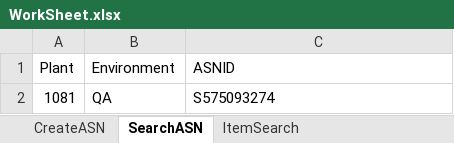
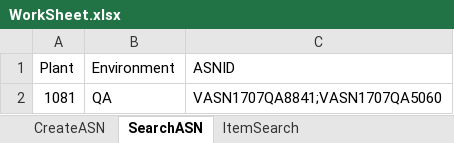
Before and after one commit to Vino0585/Nike, an Excel workbook: J30/Input_files/WorkSheet.xlsx, sheet SearchASN, drawn as a sheet; values as stored, in another font and other column widths than the file's, no borders; the diff names each change by its address in the sheet, - before the commit and + after, or states it on an @@ line.

```diff
--- a/J30/Input_files/WorkSheet.xlsx (sheet SearchASN)
+++ b/J30/Input_files/WorkSheet.xlsx (sheet SearchASN)
-C2 (ASNID): S575093274
+C2 (ASNID): VASN1707QA8841;VASN1707QA5060
```
Also changed, not shown: sheet CreateASN, sheet PutawayTaskComplete, other sheet tabs, J30/Output_files/ASN_Creation_Report.xlsx, J30/Output_files/ASN_Search_Results.xlsx, 11 other files.
